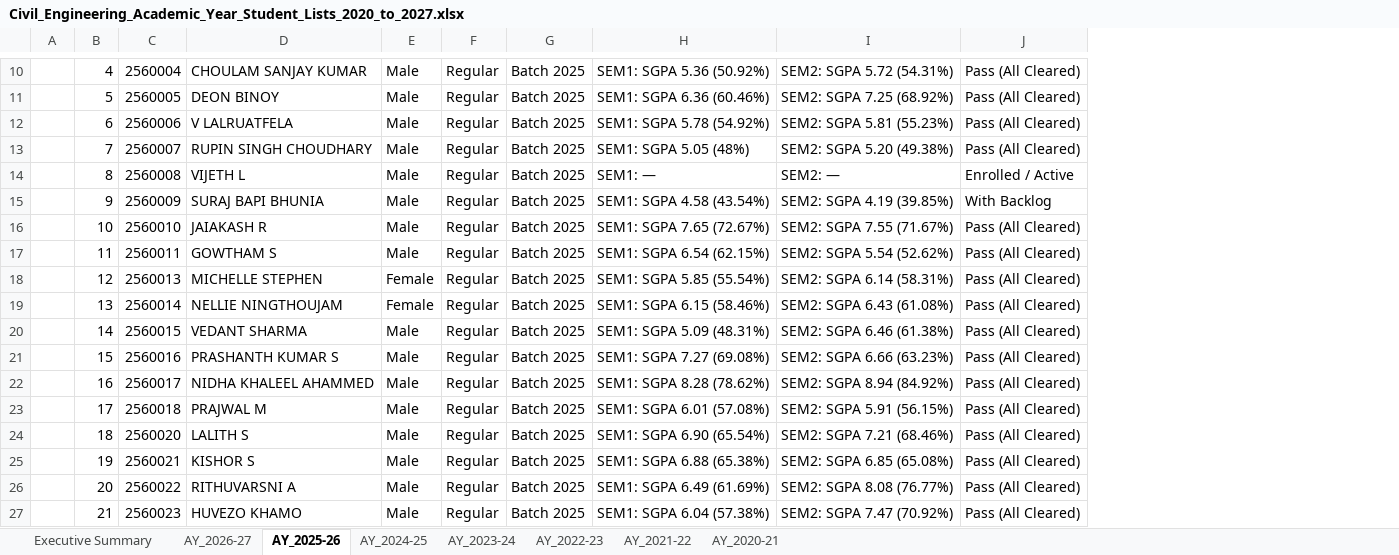
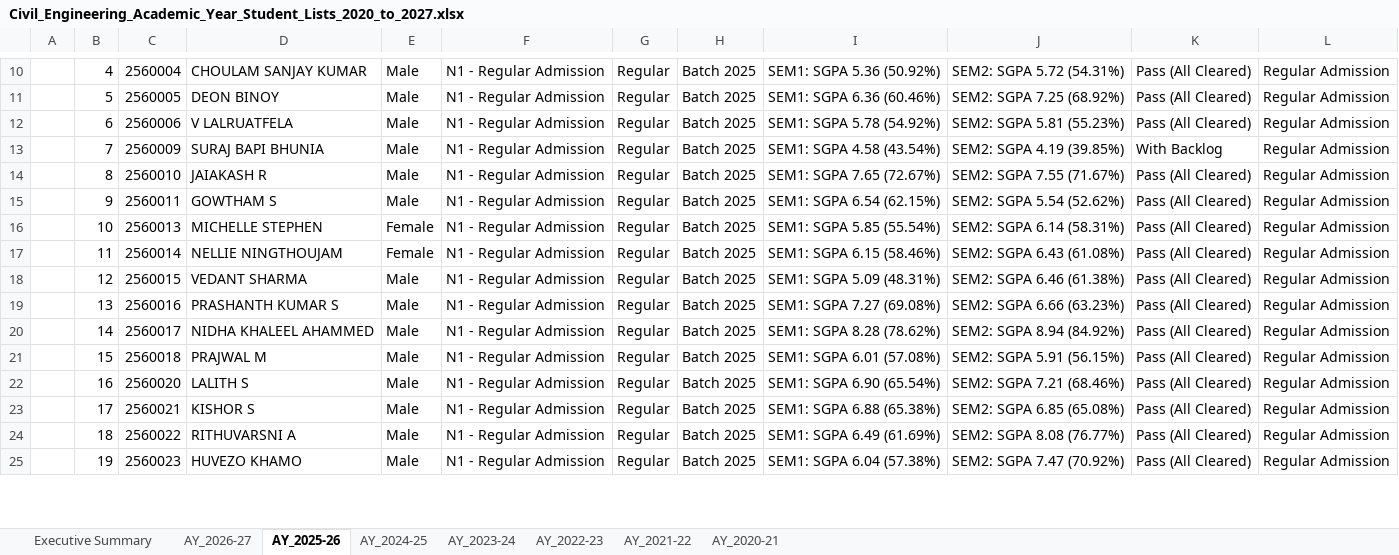
Before and after one commit to PradhanArpan/NBA_StudentProgression, an Excel workbook: public/Civil_Engineering_Academic_Year_Student_Lists_2020_to_2027.xlsx, sheet AY_2025-26, drawn as a sheet; only a part is shown, gaps mark what is left out; values as stored, in another font and other column widths than the file's, no cell formats; removed rows and columns are numbered as before the commit, all else as after; the diff covers the shown part only; the diff names each change by its address in the sheet, - before the commit and + after, or states it on an @@ line.

Commit message:
feat: complete NBA Criterion 4 tag audit (N1-N6, YB), live dynamic Excel export with cache-busting, and updated Vijeth & Rupin discontinued records

```diff
--- a/public/Civil_Engineering_Academic_Year_Student_Lists_2020_to_2027.xlsx (sheet AY_2025-26)
+++ b/public/Civil_Engineering_Academic_Year_Student_Lists_2020_to_2027.xlsx (sheet AY_2025-26)
+column F, rows 10-25: all N1 - Regular Admission
+column L, rows 10-25: all Regular Admission
-row 13:  | 7 | 2560007 | RUPIN SINGH CHOUDHARY | Male | Regular | Batch 2025 | SEM1: SGPA 5.05 (48%) | SEM2: SGPA 5.20 (49.38%) | Pass (All Cleared)
-row 14:  | 8 | 2560008 | VIJETH L | Male | Regular | Batch 2025 | SEM1: — | SEM2: — | Enrolled / Active
-B13: 9
+B13: 7
-B14: 10
+B14: 8
-B15: 11
+B15: 9
-B16: 12
+B16: 10
-B17: 13
+B17: 11
-B18: 14
+B18: 12
-B19: 15
+B19: 13
-B20: 16
+B20: 14
-B21: 17
+B21: 15
-B22: 18
+B22: 16
-B23: 19
+B23: 17
-B24: 20
+B24: 18
-B25: 21
+B25: 19
```
Also changed, not shown: 27 added rows, 4 removed rows and 25 edited cells elsewhere in this sheet, sheet AY_2023-24, sheet AY_2024-25, sheet AY_2026-27, sheet AY_2022-23, sheet AY_2021-22, sheet AY_2020-21, 1 more sheet, cell formats, Civil_Engineering_Academic_Year_Student_Lists_2020_to_2027.xlsx, Master_Student_Directory_Editable.xlsx, 6 other files.
